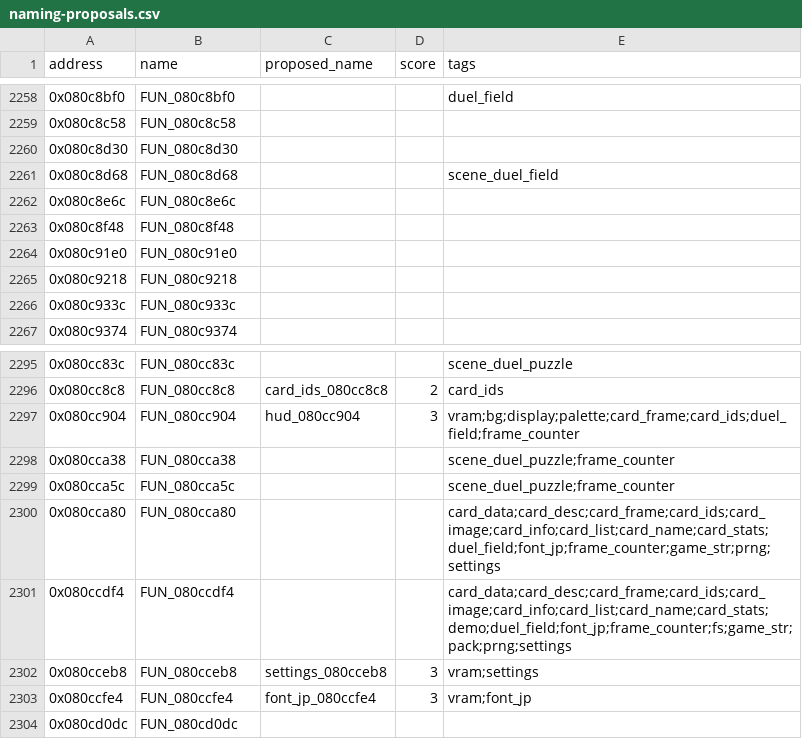
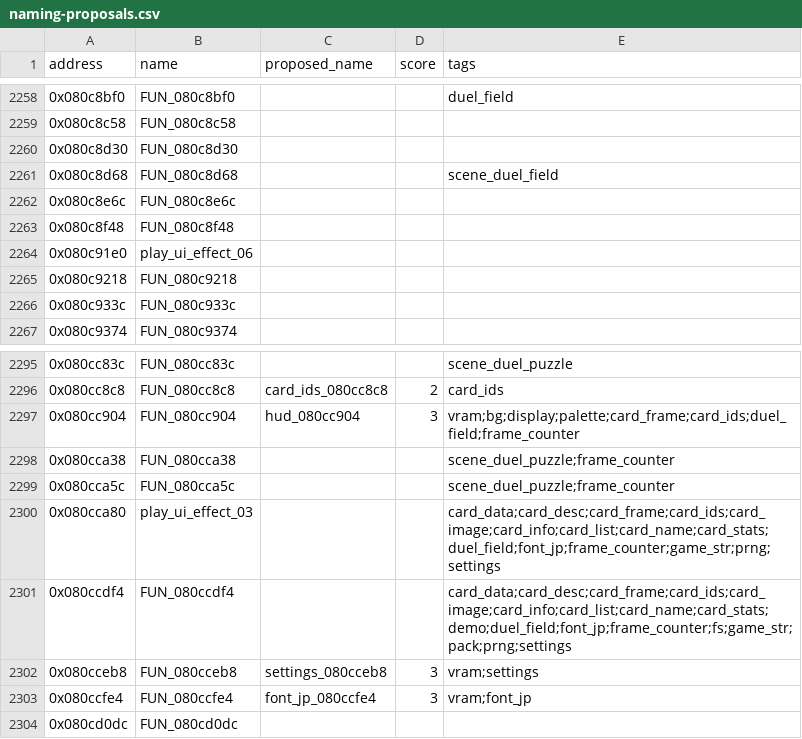
Before and after one commit to yusjoel/yugioh-ex2006-re, a CSV file: doc/dev/naming-proposals.csv, drawn as a sheet; only a part is shown, gaps mark what is left out; the diff covers the shown part only.

```diff
--- a/doc/dev/naming-proposals.csv
+++ b/doc/dev/naming-proposals.csv
@@ -2263,3 +2263,3 @@ address,name,proposed_name,score,tags
 0x080c8f48,FUN_080c8f48,,,
-0x080c91e0,FUN_080c91e0,,,
+0x080c91e0,play_ui_effect_06,,,
 0x080c9218,FUN_080c9218,,,
@@ -2299,3 +2299,3 @@ address,name,proposed_name,score,tags
 0x080cca5c,FUN_080cca5c,,,scene_duel_puzzle;frame_counter
-0x080cca80,FUN_080cca80,,,card_data;card_desc;card_frame;card_ids;card_image;card_info;card_list;card_name;card_stats;duel_field;font_jp;frame_counter;game_str;prng;settings
+0x080cca80,play_ui_effect_03,,,card_data;card_desc;card_frame;card_ids;card_image;card_info;card_list;card_name;card_stats;duel_field;font_jp;frame_counter;game_str;prng;settings
 0x080ccdf4,FUN_080ccdf4,,,card_data;card_desc;card_frame;card_ids;card_image;card_info;card_list;card_name;card_stats;demo;duel_field;font_jp;frame_counter;fs;game_str;pack;prng;settings
```
Also changed, not shown: 58 edited cells elsewhere in this file, 6 other files.
